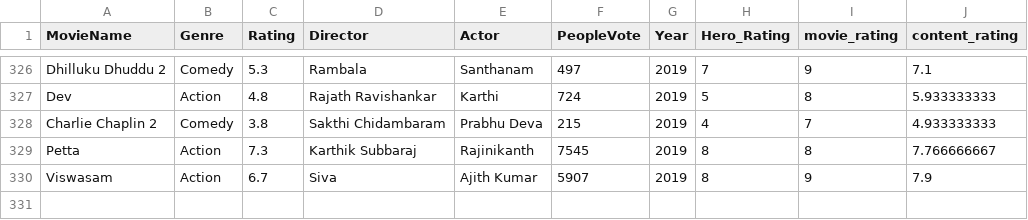
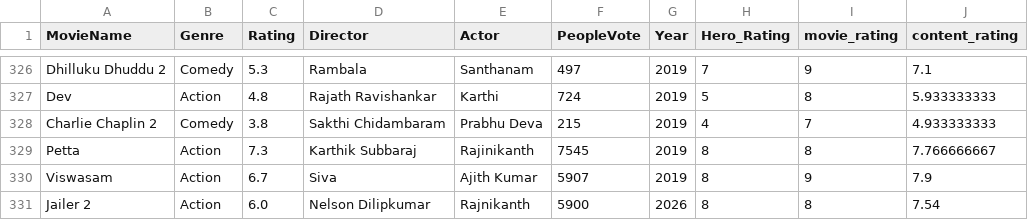
Before and after one commit to amulyaannem/OTT-Recommendation-System, a CSV file: Tamil_movies_dataset.csv, drawn as a sheet; only a part is shown, gaps mark what is left out; the diff names each change by its address in the sheet, - before the commit and + after, or states it on an @@ line.

Commit message:
Add Jailer 2 movie entry to dataset

```diff
--- a/Tamil_movies_dataset.csv
+++ b/Tamil_movies_dataset.csv
+row 331: Jailer 2 | Action | 6.0 | Nelson Dilipkumar | Rajnikanth | 5900 | 2026 | 8 | 8 | 7.54
```
